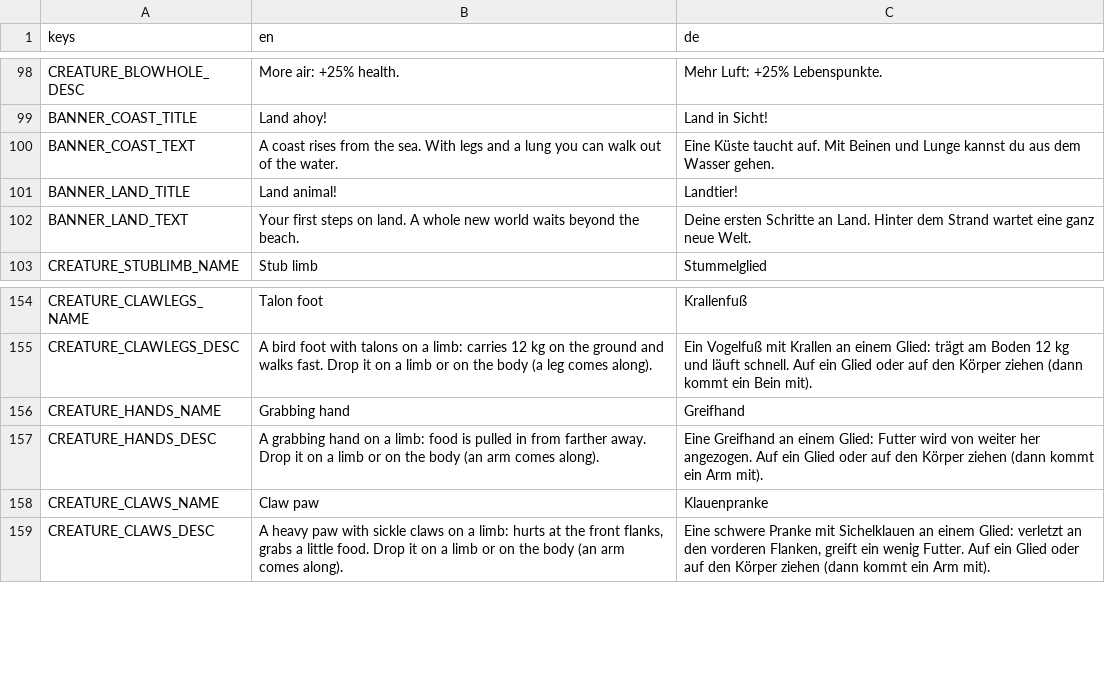
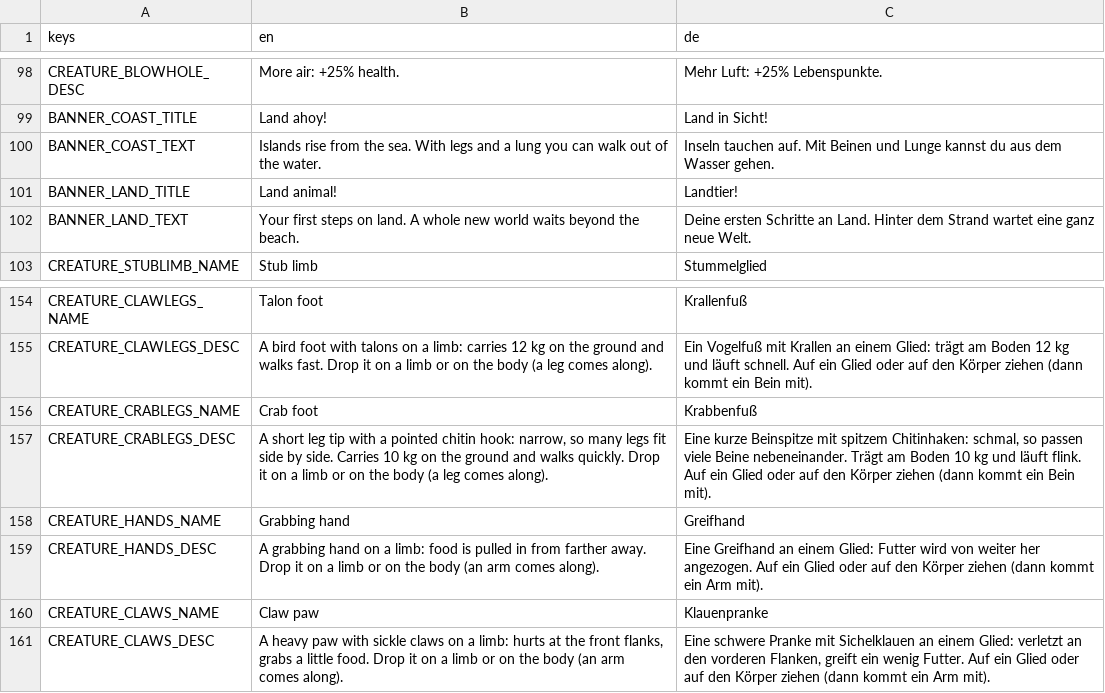
Before and after one commit to LemurDaniel/CellOut, a CSV file: locale/translations.csv, drawn as a sheet; only a part is shown, gaps mark what is left out.

```diff
--- a/locale/translations.csv
+++ b/locale/translations.csv
@@ -99,3 +99,3 @@ CREATURE_BLOWHOLE_DESC,"More air: +25% health.","Mehr Luft: +25% Lebenspunkte."
 BANNER_COAST_TITLE,"Land ahoy!","Land in Sicht!"
-BANNER_COAST_TEXT,"A coast rises from the sea. With legs and a lung you can walk out of the water.","Eine Küste taucht auf. Mit Beinen und Lunge kannst du aus dem Wasser gehen."
+BANNER_COAST_TEXT,"Islands rise from the sea. With legs and a lung you can walk out of the water.","Inseln tauchen auf. Mit Beinen und Lunge kannst du aus dem Wasser gehen."
 BANNER_LAND_TITLE,"Land animal!","Landtier!"
@@ -155,2 +155,4 @@ CREATURE_CLAWLEGS_NAME,"Talon foot","Krallenfuß"
 CREATURE_CLAWLEGS_DESC,"A bird foot with talons on a limb: carries 12 kg on the ground and walks fast. Drop it on a limb or on the body (a leg comes along).","Ein Vogelfuß mit Krallen an einem Glied: trägt am Boden 12 kg und läuft schnell. Auf ein Glied oder auf den Körper ziehen (dann kommt ein Bein mit)."
+CREATURE_CRABLEGS_NAME,"Crab foot","Krabbenfuß"
+CREATURE_CRABLEGS_DESC,"A short leg tip with a pointed chitin hook: narrow, so many legs fit side by side. Carries 10 kg on the ground and walks quickly. Drop it on a limb or on the body (a leg comes along).","Eine kurze Beinspitze mit spitzem Chitinhaken: schmal, so passen viele Beine nebeneinander. Trägt am Boden 10 kg und läuft flink. Auf ein Glied oder auf den Körper ziehen (dann kommt ein Bein mit)."
 CREATURE_HANDS_NAME,"Grabbing hand","Greifhand"
```
Also changed, not shown: 51 other files.
